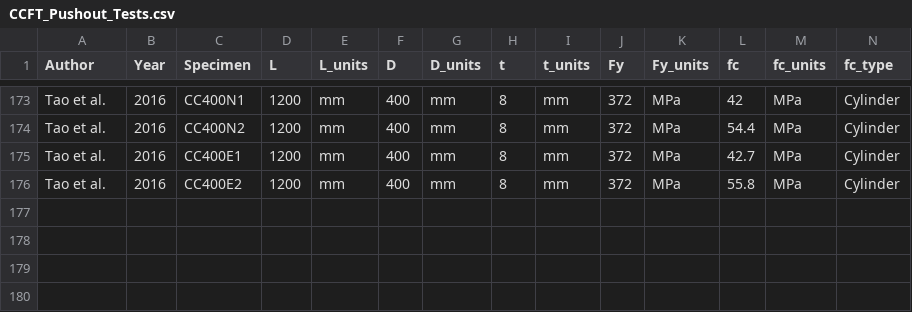
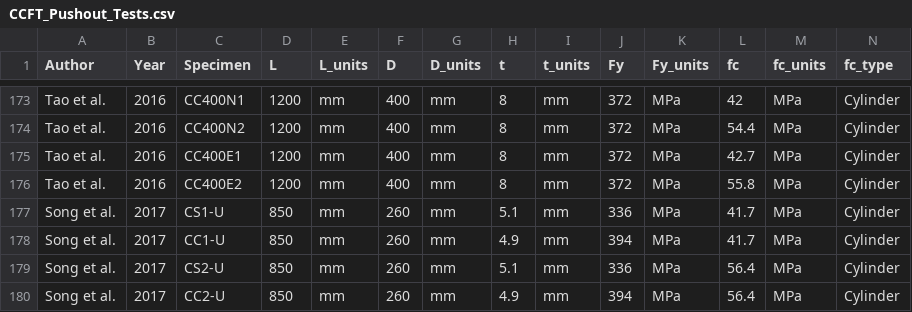
Before and after one commit to denavit/CFT-Load-Transfer-Database, a CSV file: CCFT_Pushout_Tests.csv, drawn as a sheet; only a part is shown, gaps mark what is left out; rows hold the shown columns only; the diff names each change by its address in the sheet, - before the commit and + after, or states it on an @@ line.

```diff
--- a/CCFT_Pushout_Tests.csv
+++ b/CCFT_Pushout_Tests.csv
+row 177: Song et al. | 2017 | CS1-U | 850 | mm | 260 | mm | 5.1 | mm | 336 | MPa | 41.7 | MPa | Cylinder
+row 178: Song et al. | 2017 | CC1-U | 850 | mm | 260 | mm | 4.9 | mm | 394 | MPa | 41.7 | MPa | Cylinder
+row 179: Song et al. | 2017 | CS2-U | 850 | mm | 260 | mm | 5.1 | mm | 336 | MPa | 56.4 | MPa | Cylinder
+row 180: Song et al. | 2017 | CC2-U | 850 | mm | 260 | mm | 4.9 | mm | 394 | MPa | 56.4 | MPa | Cylinder
```
Also changed, not shown: RCFT_Pushout_Tests.csv, 1 other file.
